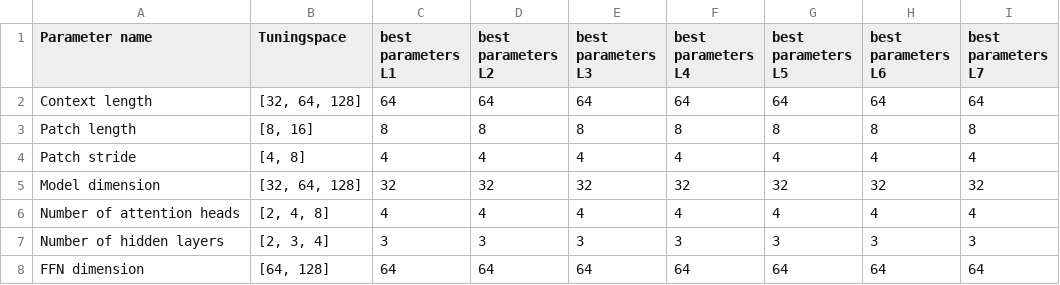
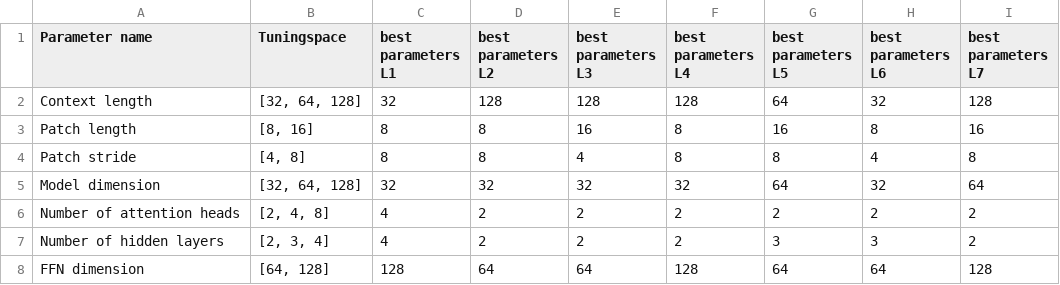
Before and after one commit to nord3214/financial-forecasting, a CSV file: tables/params/patchtst_paramset.csv, drawn as a sheet; only a part is shown; the diff covers the shown part only.

```diff
--- a/tables/params/patchtst_paramset.csv
+++ b/tables/params/patchtst_paramset.csv
@@ -1,8 +1,8 @@
 Parameter name;Tuningspace;best parameters L1;best parameters L2;best parameters L3;best parameters L4;best parameters L5;best parameters L6;best parameters L7
-Context length;[32, 64, 128];64;64;64;64;64;64;64
-Patch length;[8, 16];8;8;8;8;8;8;8
-Patch stride;[4, 8];4;4;4;4;4;4;4
-Model dimension;[32, 64, 128];32;32;32;32;32;32;32
-Number of attention heads;[2, 4, 8];4;4;4;4;4;4;4
-Number of hidden layers;[2, 3, 4];3;3;3;3;3;3;3
-FFN dimension;[64, 128];64;64;64;64;64;64;64
+Context length;[32, 64, 128];32;128;128;128;64;32;128
+Patch length;[8, 16];8;8;16;8;16;8;16
+Patch stride;[4, 8];8;8;4;8;8;4;8
+Model dimension;[32, 64, 128];32;32;32;32;64;32;64
+Number of attention heads;[2, 4, 8];4;2;2;2;2;2;2
+Number of hidden layers;[2, 3, 4];4;2;2;2;3;3;2
+FFN dimension;[64, 128];128;64;64;128;64;64;128
```
Also changed, not shown: 41 edited cells elsewhere in this file, tables/params/mlp_paramset.csv, tables/params/rf_paramset.csv, 9 other files.
